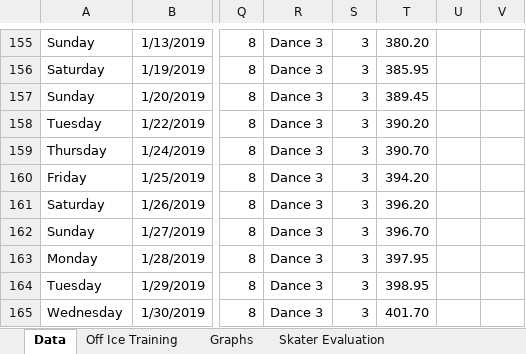
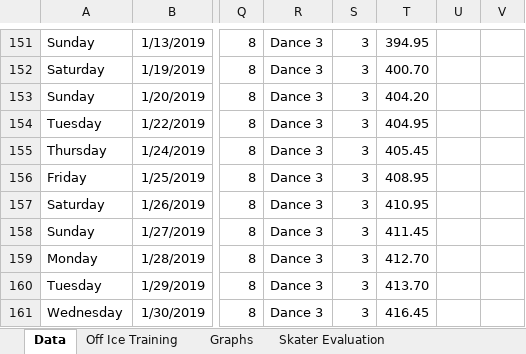
Before and after one commit to agiovengo/SkatingLog, an Excel workbook: Schedule.xlsx, sheet Data, drawn as a sheet; only a part is shown, gaps mark what is left out; values as stored, in another font and other column widths than the file's, no borders; conditional formats not drawn; addresses are those after the commit; the diff covers the shown part only; the diff names each change by its address in the sheet, - before the commit and + after, or states it on an @@ line.

Commit message:
ENTIRELY CAUGHT UP TO 3/5/19
Former-commit-id: b363fe8fa87fd61cd74e6a1133e25ae8ebaddb2d

```diff
--- a/Schedule.xlsx (sheet Data)
+++ b/Schedule.xlsx (sheet Data)
-T151: 380.20
+T151: 394.95
-T152: 385.95
+T152: 400.70
-T153: 389.45
+T153: 404.20
-T154: 390.20
+T154: 404.95
-T155: 390.70
+T155: 405.45
-T156: 394.20
+T156: 408.95
-T157: 396.20
+T157: 410.95
-T158: 396.70
+T158: 411.45
-T159: 397.95
+T159: 412.70
-T160: 398.95
+T160: 413.70
-T161: 401.70
+T161: 416.45
```
Also changed, not shown: 7 added rows, 5 removed rows, 106 edited cells and cell formats elsewhere in this sheet, formulas that keep their value, charts or pictures.
